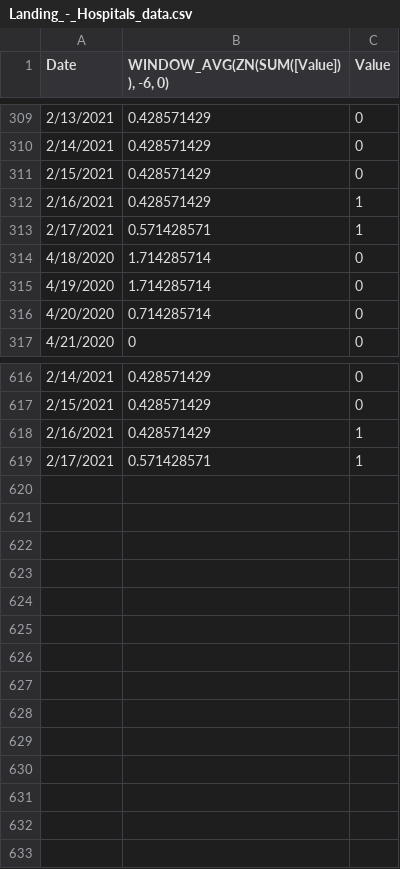
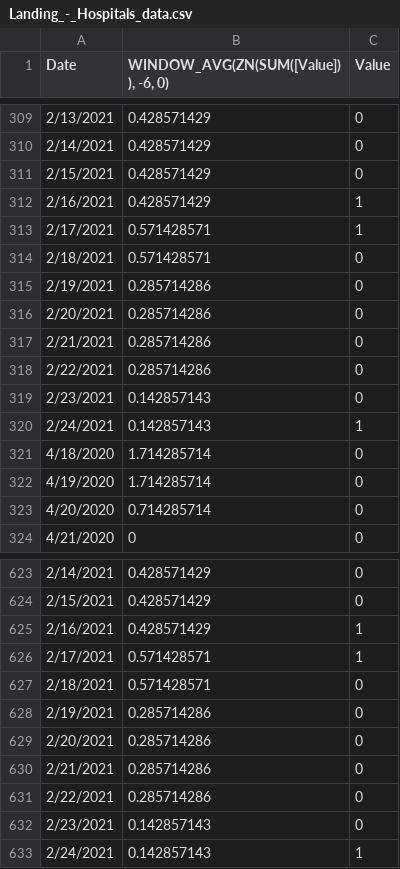
Before and after one commit to SCPHCovid19Data/weekly_report, a CSV file: Landing_-_Hospitals_data.csv, drawn as a sheet; only a part is shown, gaps mark what is left out; the diff names each change by its address in the sheet, - before the commit and + after, or states it on an @@ line.

```diff
--- a/Landing_-_Hospitals_data.csv
+++ b/Landing_-_Hospitals_data.csv
+row 314: 2/18/2021 | 0.571428571 | 0
+row 315: 2/19/2021 | 0.285714286 | 0
+row 316: 2/20/2021 | 0.285714286 | 0
+row 317: 2/21/2021 | 0.285714286 | 0
+row 318: 2/22/2021 | 0.285714286 | 0
+row 319: 2/23/2021 | 0.142857143 | 0
+row 320: 2/24/2021 | 0.142857143 | 1
+row 627: 2/18/2021 | 0.571428571 | 0
+row 628: 2/19/2021 | 0.285714286 | 0
+row 629: 2/20/2021 | 0.285714286 | 0
+row 630: 2/21/2021 | 0.285714286 | 0
+row 631: 2/22/2021 | 0.285714286 | 0
+row 632: 2/23/2021 | 0.142857143 | 0
+row 633: 2/24/2021 | 0.142857143 | 1
```
Also changed, not shown: 7day_incidence_dotplot_eng.csv, age_total.csv, 11 other files.
